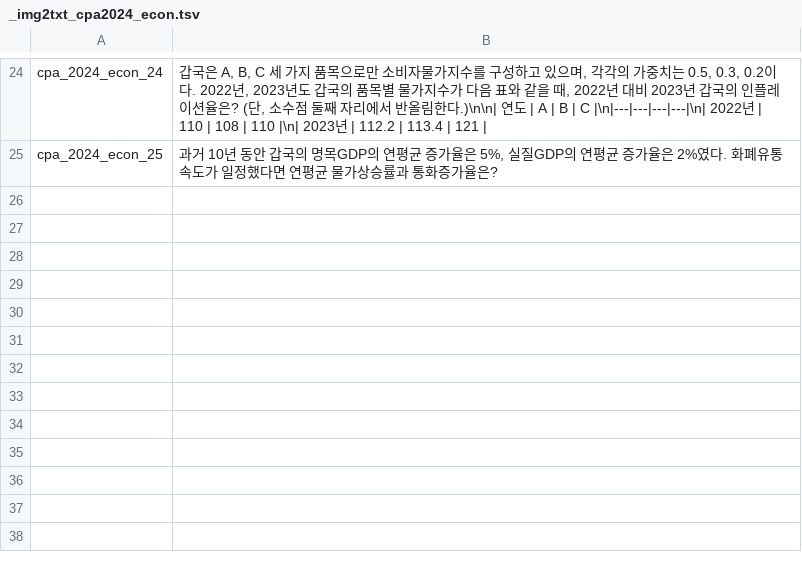
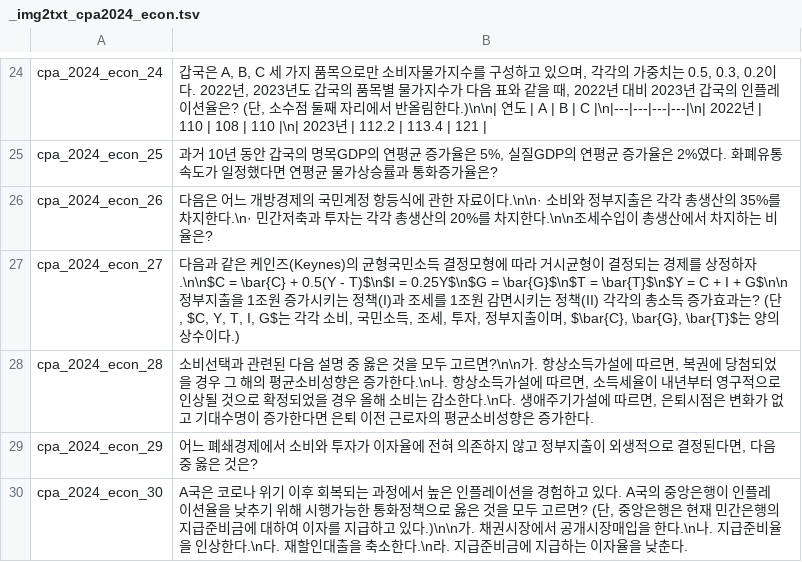
Before and after one commit to jihorag/-, a TSV file: 6_db_utils/answer_keys/_img2txt_cpa2024_econ.tsv, drawn as a sheet; only a part is shown, gaps mark what is left out; the diff names each change by its address in the sheet, - before the commit and + after, or states it on an @@ line.

Commit message:
auto-sync: 2026-05-22 11:50:38

```diff
--- a/6_db_utils/answer_keys/_img2txt_cpa2024_econ.tsv
+++ b/6_db_utils/answer_keys/_img2txt_cpa2024_econ.tsv
+row 26: cpa_2024_econ_26 | 다음은 어느 개방경제의 국민계정 항등식에 관한 자료이다.\n\n· 소비와 정부지출은 각각 총생산의 35%를 차지한다.\n· 민간저축과 투자는 각각 총생산의 20%를 차지한다.\n\n조세수입이 총생산에서 차지하는 비율은?
+row 27: cpa_2024_econ_27 | 다음과 같은 케인즈(Keynes)의 균형국민소득 결정모형에 따라 거시균형이 결정되는 경제를 상정하자.\n\n$C = \bar{C} + 0.5(Y - T)$\n$I = 0.25Y$\n$G = \bar{G}$\n$T = \bar{T}$\n$Y = C + I + G$\n\n정부지출을 1조원 증가시키는 정책(I)과 조세를 1조원 감면시키는 정책(II) 각각의 총소득 증가효과는? (단, $C, Y, T, I, G$는 각각 소비, 국민소득, 조세, 투자, 정부지출이며, $\bar{C}, \bar{G}, \bar{T}$는 양의 상수이다.)
+row 28: cpa_2024_econ_28 | 소비선택과 관련된 다음 설명 중 옳은 것을 모두 고르면?\n\n가. 항상소득가설에 따르면, 복권에 당첨되었을 경우 그 해의 평균소비성향은 증가한다.\n나. 항상소득가설에 따르면, 소득세율이 내년부터 영구적으로 인상될 것으로 확정되었을 경우 올해 소비는 감소한다.\n다. 생애주기가설에 따르면, 은퇴시점은 변화가 없고 기대수명이 증가한다면 은퇴 이전 근로자의 평균소비성향은 증가한다.
+row 29: cpa_2024_econ_29 | 어느 폐쇄경제에서 소비와 투자가 이자율에 전혀 의존하지 않고 정부지출이 외생적으로 결정된다면, 다음 중 옳은 것은?
+row 30: cpa_2024_econ_30 | A국은 코로나 위기 이후 회복되는 과정에서 높은 인플레이션을 경험하고 있다. A국의 중앙은행이 인플레이션율을 낮추기 위해 시행가능한 통화정책으로 옳은 것을 모두 고르면? (단, 중앙은행은 현재 민간은행의 지급준비금에 대하여 이자를 지급하고 있다.)\n\n가. 채권시장에서 공개시장매입을 한다.\n나. 지급준비율을 인상한다.\n다. 재할인대출을 축소한다.\n라. 지급준비금에 지급하는 이자율을 낮춘다.
```
